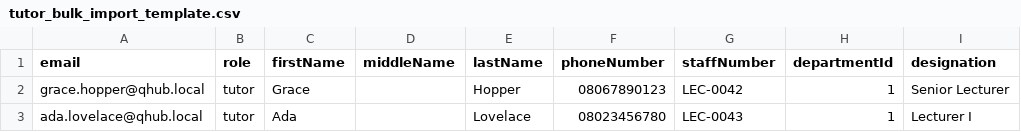
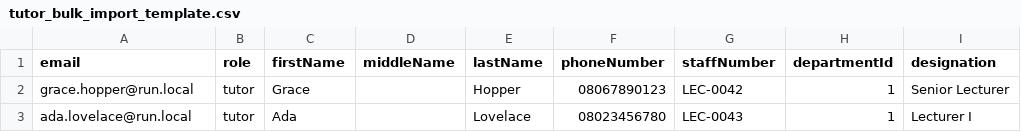
Before and after one commit to Kingsintersect/run.online, a CSV file: public/templates/tutor_bulk_import_template.csv, drawn as a sheet.

```diff
--- a/public/templates/tutor_bulk_import_template.csv
+++ b/public/templates/tutor_bulk_import_template.csv
@@ -1,3 +1,3 @@
 email,role,firstName,middleName,lastName,phoneNumber,staffNumber,departmentId,designation
-grace.hopper@qhub.local,tutor,Grace,,Hopper,08067890123,LEC-0042,1,Senior Lecturer
-ada.lovelace@qhub.local,tutor,Ada,,Lovelace,08023456780,LEC-0043,1,Lecturer I
+grace.hopper@run.local,tutor,Grace,,Hopper,08067890123,LEC-0042,1,Senior Lecturer
+ada.lovelace@run.local,tutor,Ada,,Lovelace,08023456780,LEC-0043,1,Lecturer I
```
Also changed, not shown: 22 other files.
